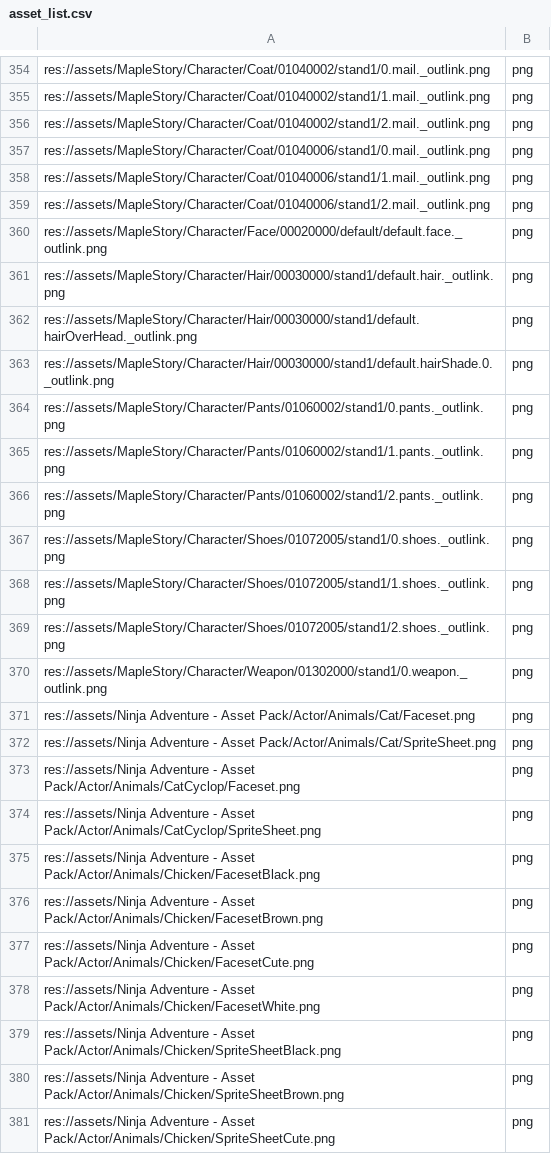
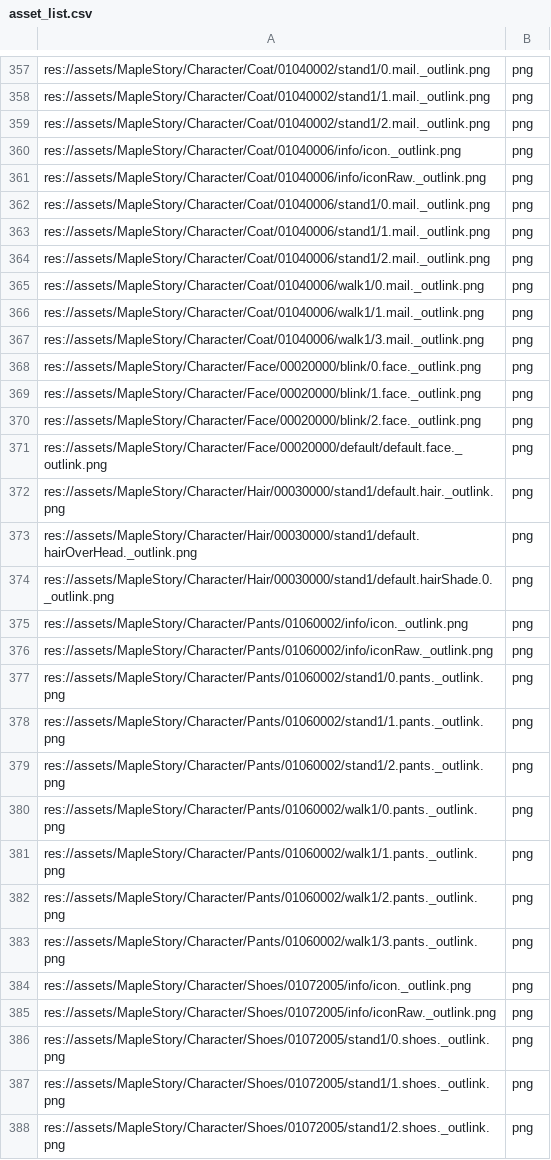
Before and after one commit to ReezC/2d-survivors, a CSV file: asset_list.csv, drawn as a sheet; only a part is shown, gaps mark what is left out; the shorter side is filled out with more unchanged rows; the diff covers the shown part only; the diff names each change by its address in the sheet, - before the commit and + after, or states it on an @@ line.

```diff
--- a/asset_list.csv
+++ b/asset_list.csv
+row 360: res://assets/MapleStory/Character/Coat/01040006/info/icon._outlink.png | png
+row 361: res://assets/MapleStory/Character/Coat/01040006/info/iconRaw._outlink.png | png
+row 365: res://assets/MapleStory/Character/Coat/01040006/walk1/0.mail._outlink.png | png
+row 366: res://assets/MapleStory/Character/Coat/01040006/walk1/1.mail._outlink.png | png
+row 367: res://assets/MapleStory/Character/Coat/01040006/walk1/3.mail._outlink.png | png
+row 368: res://assets/MapleStory/Character/Face/00020000/blink/0.face._outlink.png | png
+row 369: res://assets/MapleStory/Character/Face/00020000/blink/1.face._outlink.png | png
+row 370: res://assets/MapleStory/Character/Face/00020000/blink/2.face._outlink.png | png
+row 375: res://assets/MapleStory/Character/Pants/01060002/info/icon._outlink.png | png
+row 376: res://assets/MapleStory/Character/Pants/01060002/info/iconRaw._outlink.png | png
+row 380: res://assets/MapleStory/Character/Pants/01060002/walk1/0.pants._outlink.png | png
+row 381: res://assets/MapleStory/Character/Pants/01060002/walk1/1.pants._outlink.png | png
+row 382: res://assets/MapleStory/Character/Pants/01060002/walk1/2.pants._outlink.png | png
+row 383: res://assets/MapleStory/Character/Pants/01060002/walk1/3.pants._outlink.png | png
+row 384: res://assets/MapleStory/Character/Shoes/01072005/info/icon._outlink.png | png
+row 385: res://assets/MapleStory/Character/Shoes/01072005/info/iconRaw._outlink.png | png
```
Also changed, not shown: 28 added rows elsewhere in this file, 29 other files.
